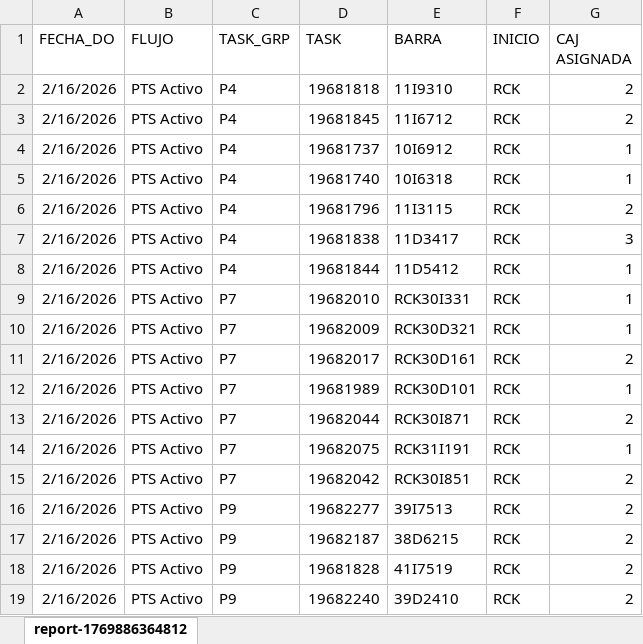
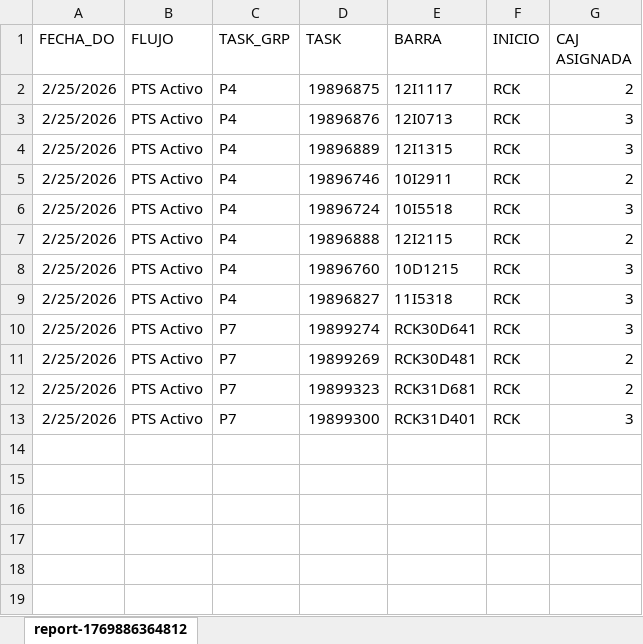
Before and after one commit to DrasuttMS/Developer, an Excel workbook: Automatismo/Automatizaciones/Cancelar task/cancel.xlsx, sheet report-1769886364812, drawn as a sheet; values as stored, in another font and other column widths than the file's, no borders; removed rows and columns are numbered as before the commit, all else as after; the diff names each change by its address in the sheet, - before the commit and + after, or states it on an @@ line.

```diff
--- a/Automatismo/Automatizaciones/Cancelar task/cancel.xlsx (sheet report-1769886364812)
+++ b/Automatismo/Automatizaciones/Cancelar task/cancel.xlsx (sheet report-1769886364812)
-A2 (FECHA_DO): 2/16/2026
+A2 (FECHA_DO): 2/25/2026
-D2 (TASK): 19681818
+D2 (TASK): 19896875
-E2 (BARRA): 11I9310
+E2 (BARRA): 12I1117
+row 3: 2/25/2026 | PTS Activo | P4 | 19896876 | 12I0713 | RCK | 3
+row 4: 2/25/2026 | PTS Activo | P4 | 19896889 | 12I1315 | RCK | 3
-A5 (FECHA_DO): 2/16/2026
+A5 (FECHA_DO): 2/25/2026
-D5 (TASK): 19681845
+D5 (TASK): 19896746
-E5 (BARRA): 11I6712
+E5 (BARRA): 10I2911
-row 4: 2/16/2026 | PTS Activo | P4 | 19681737 | 10I6912 | RCK | 1
-A6:A9 (FECHA_DO): 2/16/2026
+A6:A9 (FECHA_DO): 2/25/2026
-D6 (TASK): 19681740
+D6 (TASK): 19896724
-E6 (BARRA): 10I6318
+E6 (BARRA): 10I5518
-G6 (CAJ ASIGNADA): 1
+G6 (CAJ ASIGNADA): 3
-D7 (TASK): 19681796
+D7 (TASK): 19896888
-E7 (BARRA): 11I3115
+E7 (BARRA): 12I2115
-D8 (TASK): 19681838
+D8 (TASK): 19896760
-E8 (BARRA): 11D3417
+E8 (BARRA): 10D1215
-D9 (TASK): 19681844
+D9 (TASK): 19896827
-E9 (BARRA): 11D5412
+E9 (BARRA): 11I5318
-G9 (CAJ ASIGNADA): 1
+G9 (CAJ ASIGNADA): 3
-row 9: 2/16/2026 | PTS Activo | P7 | 19682010 | RCK30I331 | RCK | 1
-A10:A11 (FECHA_DO): 2/16/2026
+A10:A11 (FECHA_DO): 2/25/2026
-D10 (TASK): 19682009
+D10 (TASK): 19899274
-E10 (BARRA): RCK30D321
+E10 (BARRA): RCK30D641
-G10 (CAJ ASIGNADA): 1
+G10 (CAJ ASIGNADA): 3
-D11 (TASK): 19682017
+D11 (TASK): 19899269
-E11 (BARRA): RCK30D161
+E11 (BARRA): RCK30D481
-row 12: 2/16/2026 | PTS Activo | P7 | 19681989 | RCK30D101 | RCK | 1
-A12:A13 (FECHA_DO): 2/16/2026
+A12:A13 (FECHA_DO): 2/25/2026
-D12 (TASK): 19682044
+D12 (TASK): 19899323
-E12 (BARRA): RCK30I871
+E12 (BARRA): RCK31D681
-D13 (TASK): 19682075
+D13 (TASK): 19899300
-E13 (BARRA): RCK31I191
+E13 (BARRA): RCK31D401
-G13 (CAJ ASIGNADA): 1
+G13 (CAJ ASIGNADA): 3
-row 15: 2/16/2026 | PTS Activo | P7 | 19682042 | RCK30I851 | RCK | 2
-row 16: 2/16/2026 | PTS Activo | P9 | 19682277 | 39I7513 | RCK | 2
-row 17: 2/16/2026 | PTS Activo | P9 | 19682187 | 38D6215 | RCK | 2
-row 18: 2/16/2026 | PTS Activo | P9 | 19681828 | 41I7519 | RCK | 2
-row 19: 2/16/2026 | PTS Activo | P9 | 19682240 | 39D2410 | RCK | 2
```
Also changed, not shown: 36 other files.
